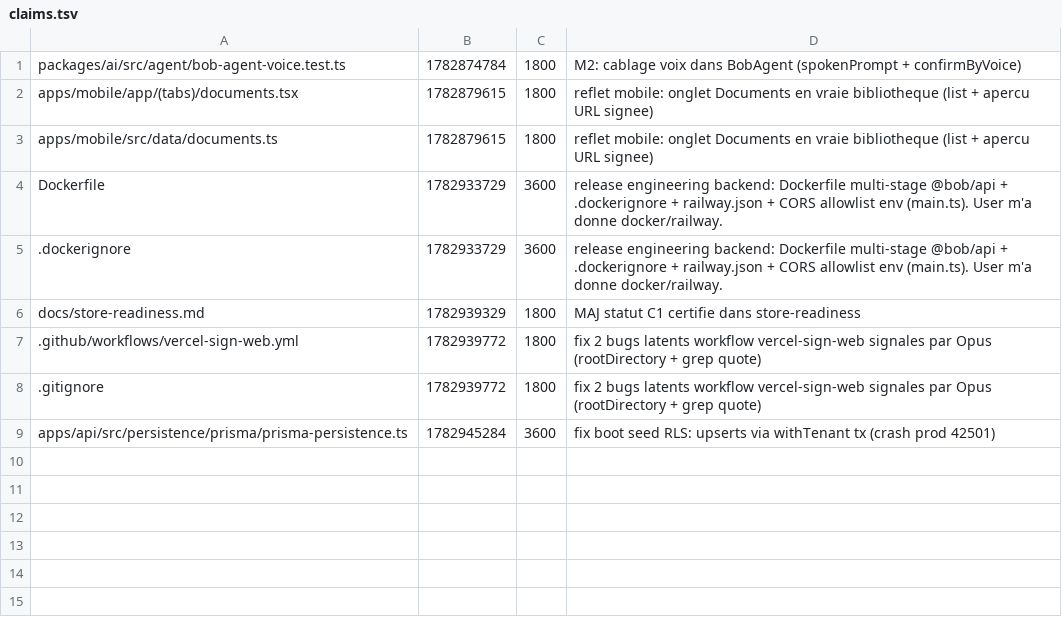
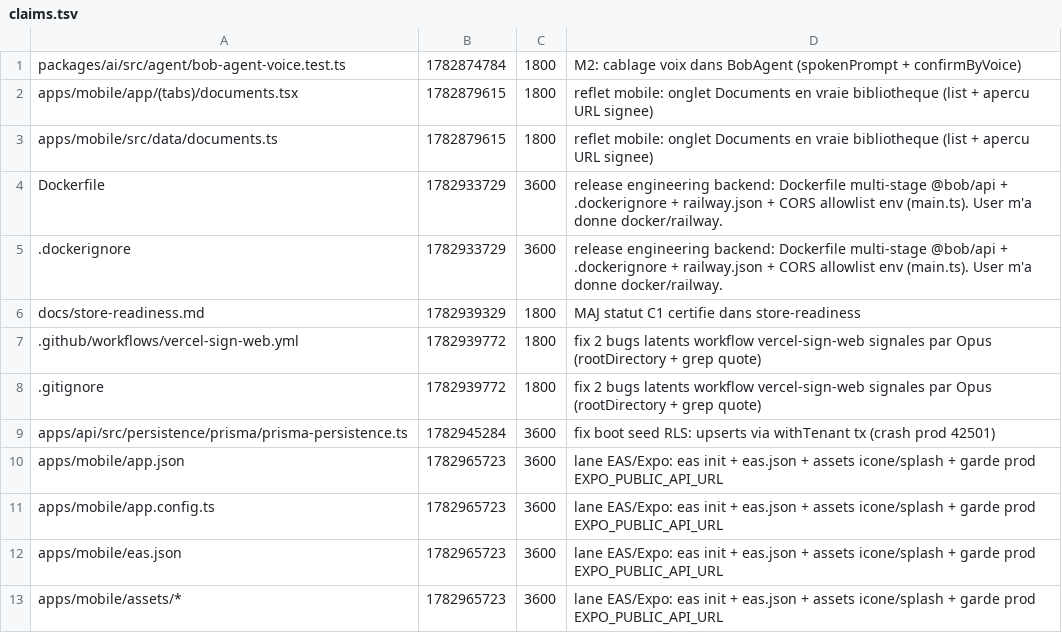
Before and after one commit to GLWebDevAgency/bob-pro, a TSV file: claims.tsv, drawn as a sheet; the diff names each change by its address in the sheet, - before the commit and + after, or states it on an @@ line.

Commit message:
claim:apps/mobile/app.json apps/mobile/app.config.ts apps/mobile/eas.json apps/mobile/assets/* ttl=3600

```diff
--- a/claims.tsv
+++ b/claims.tsv
+row 10: apps/mobile/app.json | 1782965723 | 3600 | lane EAS/Expo: eas init + eas.json + assets icone/splash + garde prod EXPO_PUBLIC_API_URL
+row 11: apps/mobile/app.config.ts | 1782965723 | 3600 | lane EAS/Expo: eas init + eas.json + assets icone/splash + garde prod EXPO_PUBLIC_API_URL
+row 12: apps/mobile/eas.json | 1782965723 | 3600 | lane EAS/Expo: eas init + eas.json + assets icone/splash + garde prod EXPO_PUBLIC_API_URL
+row 13: apps/mobile/assets/* | 1782965723 | 3600 | lane EAS/Expo: eas init + eas.json + assets icone/splash + garde prod EXPO_PUBLIC_API_URL
```
Also changed, not shown: 1 other file.
